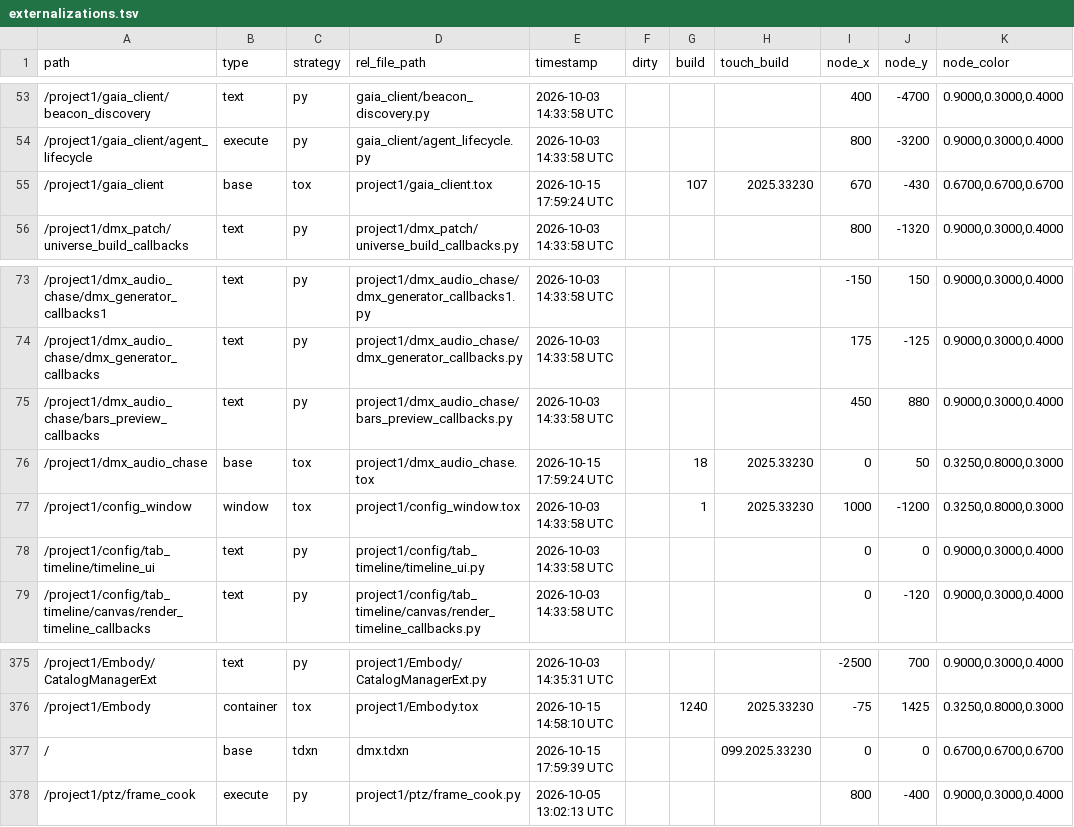
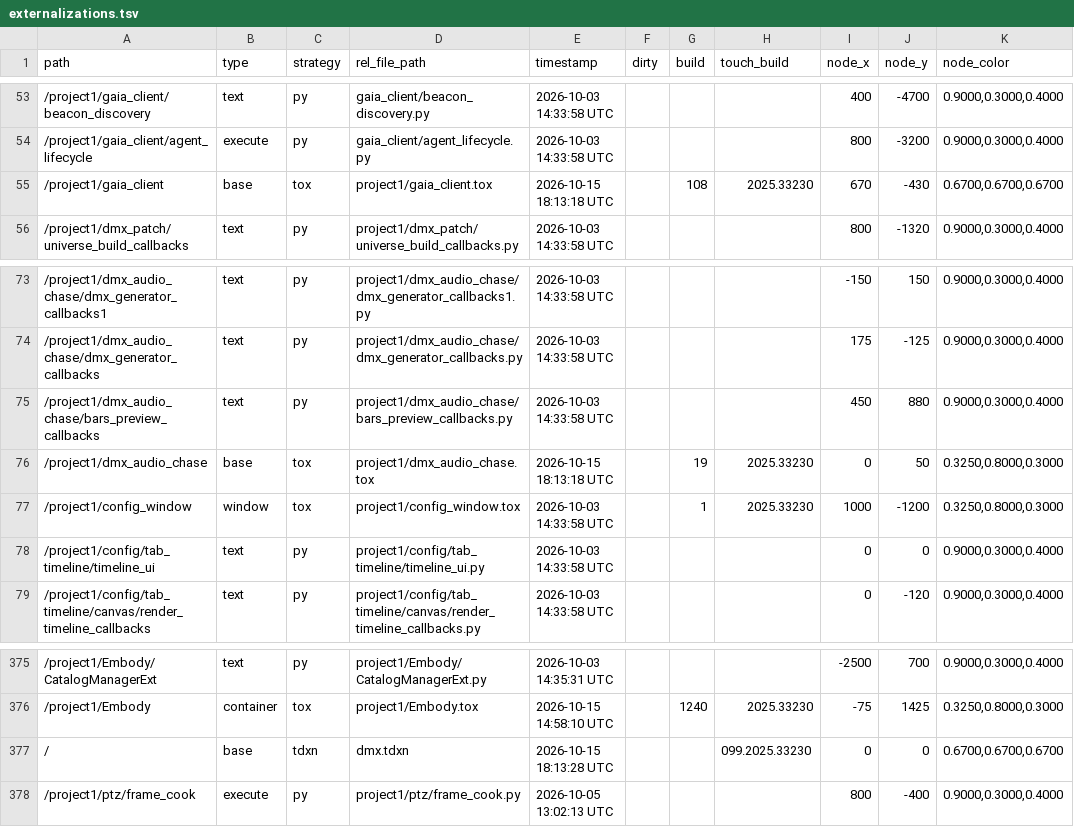
Before and after one commit to vsvisualsubstance-source/TD4DMX, a TSV file: project1/externalizations.tsv, drawn as a sheet; only a part is shown, gaps mark what is left out.

```diff
--- a/project1/externalizations.tsv
+++ b/project1/externalizations.tsv
@@ -54,3 +54,3 @@ path	type	strategy	rel_file_path	timestamp	dirty	build	touch_build	node_x	node_y
 /project1/gaia_client/agent_lifecycle	execute	py	gaia_client/agent_lifecycle.py	2026-10-03 14:33:58 UTC				800	-3200	0.9000,0.3000,0.4000
-/project1/gaia_client	base	tox	project1/gaia_client.tox	2026-10-15 17:59:24 UTC		107	2025.33230	670	-430	0.6700,0.6700,0.6700
+/project1/gaia_client	base	tox	project1/gaia_client.tox	2026-10-15 18:13:18 UTC		108	2025.33230	670	-430	0.6700,0.6700,0.6700
 /project1/dmx_patch/universe_build_callbacks	text	py	project1/dmx_patch/universe_build_callbacks.py	2026-10-03 14:33:58 UTC				800	-1320	0.9000,0.3000,0.4000
@@ -75,3 +75,3 @@ path	type	strategy	rel_file_path	timestamp	dirty	build	touch_build	node_x	node_y
 /project1/dmx_audio_chase/bars_preview_callbacks	text	py	project1/dmx_audio_chase/bars_preview_callbacks.py	2026-10-03 14:33:58 UTC				450	880	0.9000,0.3000,0.4000
-/project1/dmx_audio_chase	base	tox	project1/dmx_audio_chase.tox	2026-10-15 17:59:24 UTC		18	2025.33230	0	50	0.3250,0.8000,0.3000
+/project1/dmx_audio_chase	base	tox	project1/dmx_audio_chase.tox	2026-10-15 18:13:18 UTC		19	2025.33230	0	50	0.3250,0.8000,0.3000
 /project1/config_window	window	tox	project1/config_window.tox	2026-10-03 14:33:58 UTC		1	2025.33230	1000	-1200	0.3250,0.8000,0.3000
@@ -376,3 +376,3 @@ path	type	strategy	rel_file_path	timestamp	dirty	build	touch_build	node_x	node_y
 /project1/Embody	container	tox	project1/Embody.tox	2026-10-15 14:58:10 UTC		1240	2025.33230	-75	1425	0.3250,0.8000,0.3000
-/	base	tdxn	dmx.tdxn	2026-10-15 17:59:39 UTC			099.2025.33230	0	0	0.6700,0.6700,0.6700
+/	base	tdxn	dmx.tdxn	2026-10-15 18:13:28 UTC			099.2025.33230	0	0	0.6700,0.6700,0.6700
 /project1/ptz/frame_cook	execute	py	project1/ptz/frame_cook.py	2026-10-05 13:02:13 UTC				800	-400	0.9000,0.3000,0.4000
```
Also changed, not shown: 6 other files.
